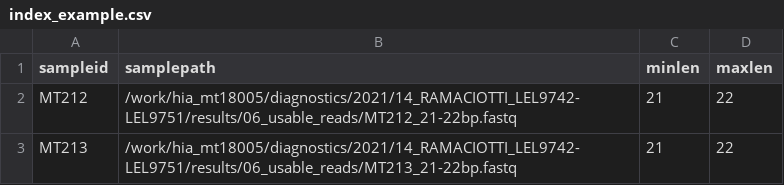
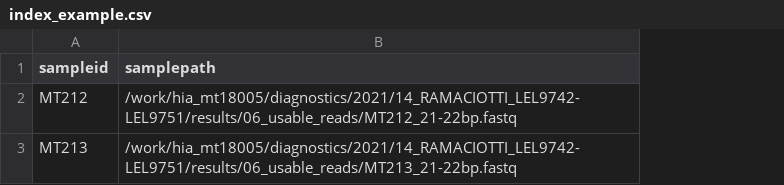
Before and after one commit to eresearchqut/VirReport, a CSV file: index_example.csv, drawn as a sheet; the diff names each change by its address in the sheet, - before the commit and + after, or states it on an @@ line.

Commit message:
update index header structure

```diff
--- a/index_example.csv
+++ b/index_example.csv
-column C (minlen), rows 2-3: 21 | 21
-column D (maxlen), rows 2-3: 22 | 22
```
